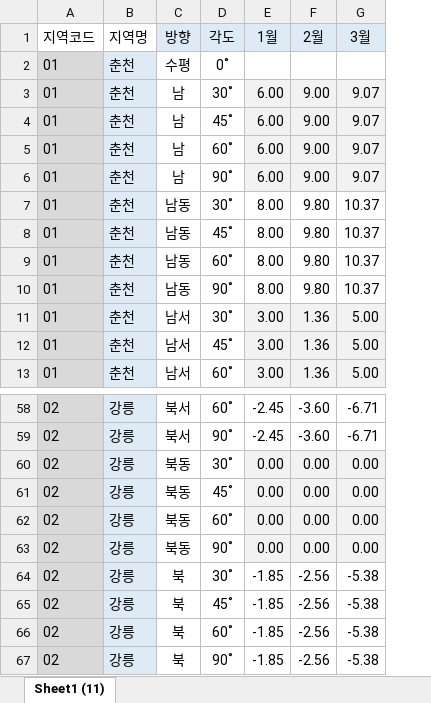
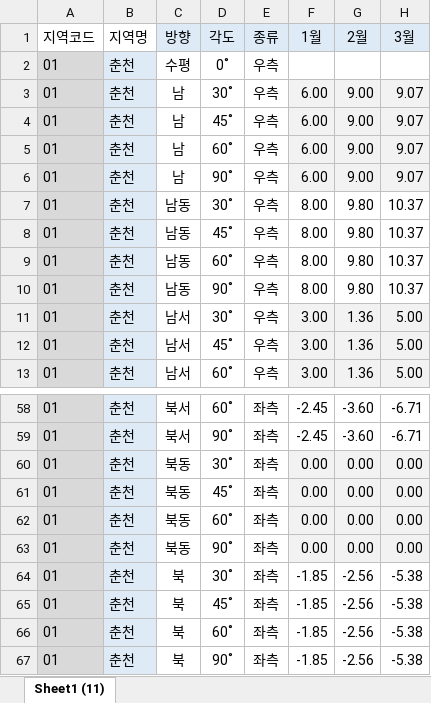
Before and after one commit to korat1221/Remodeling_SW, an Excel workbook: 기초데이터/원본/기후데이터/5. 기후데이터 방위각.xlsx, sheet Sheet1 (11), drawn as a sheet; only a part is shown, gaps mark what is left out; values as stored, in another font and other column widths than the file's, no borders; the diff covers the shown part only; the diff names each change by its address in the sheet, - before the commit and + after, or states it on an @@ line.

```diff
--- a/기초데이터/원본/기후데이터/5. 기후데이터 방위각.xlsx (sheet Sheet1 (11))
+++ b/기초데이터/원본/기후데이터/5. 기후데이터 방위각.xlsx (sheet Sheet1 (11))
+column E (종류), rows 2-13: all 우측; rows 58-67: all 좌측
-A58:A67 (지역코드): 02
+A58:A67 (지역코드): 01
-B58:B67 (지역명): 강릉
+B58:B67 (지역명): 춘천
```
Also changed, not shown: 5 added rows, 5 removed rows and 44 edited cells elsewhere in this sheet, 42 other files.
